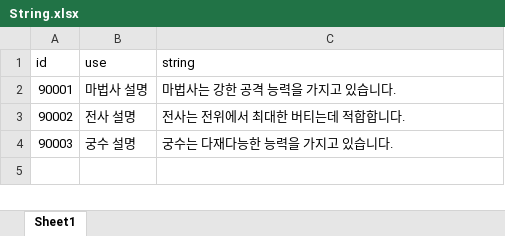
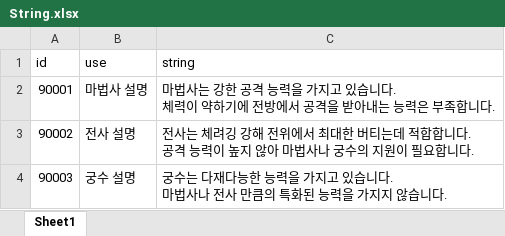
Before and after one commit to graduprojct/basefile, an Excel workbook: 문서/String.xlsx, sheet Sheet1, drawn as a sheet; values as stored, in another font and other column widths than the file's, no borders; ↵ is a line break in a cell; the diff names each change by its address in the sheet, - before the commit and + after, or states it on an @@ line.

```diff
--- a/문서/String.xlsx (sheet Sheet1)
+++ b/문서/String.xlsx (sheet Sheet1)
-C2 (string): 마법사는 강한 공격 능력을 가지고 있습니다.
+C2 (string): 마법사는 강한 공격 능력을 가지고 있습니다. ↵ 체력이 약하기에 전방에서 공격을 받아내는 능력은 부족합니다.
-C3 (string): 전사는 전위에서 최대한 버티는데 적합합니다.
+C3 (string): 전사는 체려깅 강해 전위에서 최대한 버티는데 적합합니다. ↵ 공격 능력이 높지 않아 마법사나 궁수의 지원이 필요합니다.
-C4 (string): 궁수는 다재다능한 능력을 가지고 있습니다.
+C4 (string): 궁수는 다재다능한 능력을 가지고 있습니다. ↵ 마법사나 전사 만큼의 특화된 능력을 가지지 않습니다.
```
Also changed, not shown: 문서/Class.xlsx, 문서/Enemy.xlsx, 7 other files.
